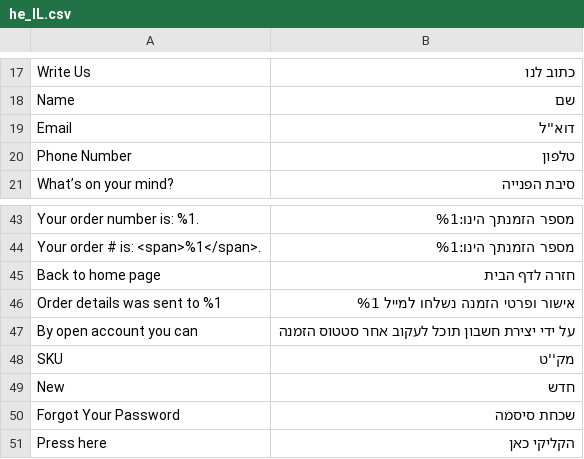
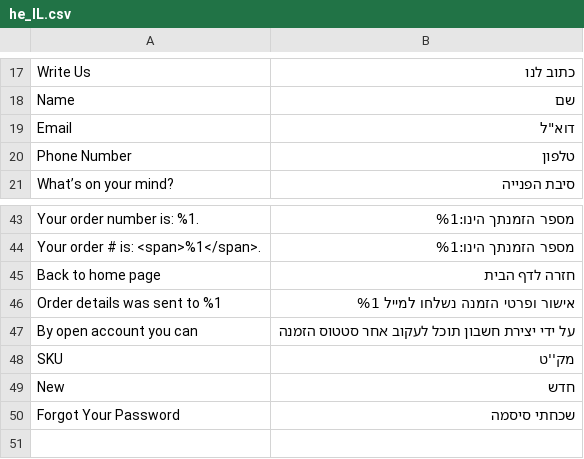
Before and after one commit to k0bix/expose, a CSV file: app/design/frontend/Tech/expose/i18n/he_IL.csv, drawn as a sheet; only a part is shown, gaps mark what is left out; the diff names each change by its address in the sheet, - before the commit and + after, or states it on an @@ line.

```diff
--- a/app/design/frontend/Tech/expose/i18n/he_IL.csv
+++ b/app/design/frontend/Tech/expose/i18n/he_IL.csv
-B19: דוא''ל
+B19: דוא"ל
-B50: שכחת סיסמה
+B50: שכחתי סיסמה
-row 51: Press here | הקליקי כאן
```
Also changed, not shown: 11 other files.
